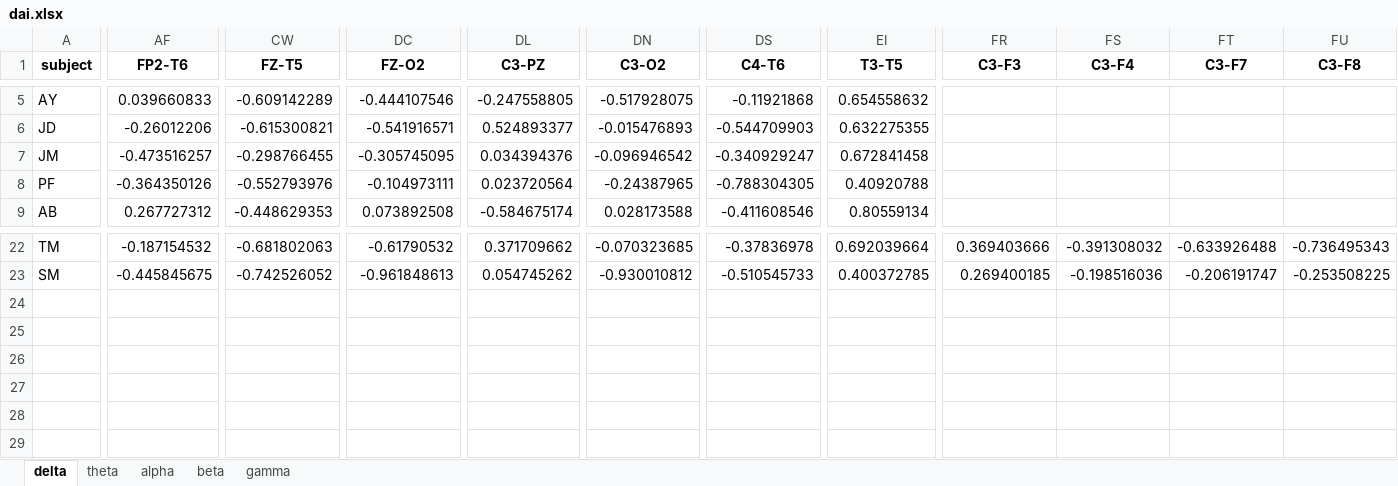
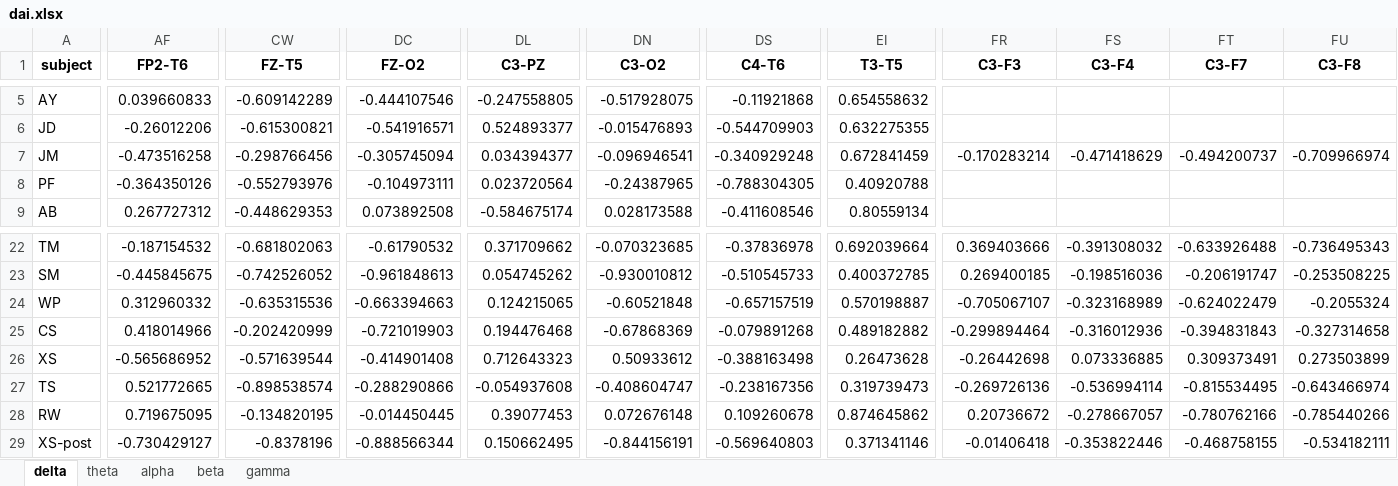
Before and after one commit to astraiium/eeg-viz, an Excel workbook: data/dai.xlsx, sheet delta, drawn as a sheet; only a part is shown, gaps mark what is left out; values as stored, in another font and other column widths than the file's, no borders; rows hold the shown columns only; the diff covers the shown part only; the diff names each change by its address in the sheet, - before the commit and + after, or states it on an @@ line.

```diff
--- a/data/dai.xlsx (sheet delta)
+++ b/data/dai.xlsx (sheet delta)
-AF7 (FP2-T6): -0.473516257
+AF7 (FP2-T6): -0.473516258
-CW7 (FZ-T5): -0.298766455
+CW7 (FZ-T5): -0.298766456
-DC7 (FZ-O2): -0.305745095
+DC7 (FZ-O2): -0.305745094
-DL7 (C3-PZ): 0.034394376
+DL7 (C3-PZ): 0.034394377
-DN7 (C3-O2): -0.096946542
+DN7 (C3-O2): -0.096946541
-DS7 (C4-T6): -0.340929247
+DS7 (C4-T6): -0.340929248
-EI7 (T3-T5): 0.672841458
+EI7 (T3-T5): 0.672841459
-FR7 (C3-F3): (empty)
+FR7 (C3-F3): -0.170283214
-FS7 (C3-F4): (empty)
+FS7 (C3-F4): -0.471418629
-FT7 (C3-F7): (empty)
+FT7 (C3-F7): -0.494200737
-FU7 (C3-F8): (empty)
+FU7 (C3-F8): -0.709966974
+row 24: WP | 0.312960332 | -0.635315536 | -0.663394663 | 0.124215065 | -0.60521848 | -0.657157519 | 0.570198887 | -0.705067107 | -0.323168989 | -0.624022479 | -0.2055324
+row 25: CS | 0.418014966 | -0.202420999 | -0.721019903 | 0.194476468 | -0.67868369 | -0.079891268 | 0.489182882 | -0.299894464 | -0.316012936 | -0.394831843 | -0.327314658
+row 26: XS | -0.565686952 | -0.571639544 | -0.414901408 | 0.712643323 | 0.50933612 | -0.388163498 | 0.26473628 | -0.26442698 | 0.073336885 | 0.309373491 | 0.273503899
+row 27: TS | 0.521772665 | -0.898538574 | -0.288290866 | -0.054937608 | -0.408604747 | -0.238167356 | 0.319739473 | -0.269726136 | -0.536994114 | -0.815534495 | -0.643466974
+row 28: RW | 0.719675095 | -0.134820195 | -0.014450445 | 0.39077453 | 0.072676148 | 0.109260678 | 0.874645862 | 0.20736672 | -0.278667057 | -0.780762166 | -0.785440266
+row 29: XS-post | -0.730429127 | -0.8378196 | -0.888566344 | 0.150662495 | -0.844156191 | -0.569640803 | 0.371341146 | -0.01406418 | -0.353822446 | -0.468758155 | -0.534182111
```
Also changed, not shown: 51 edited cells elsewhere in this sheet, sheet alpha, sheet theta, sheet gamma, sheet beta, data/coherence.xlsx.
